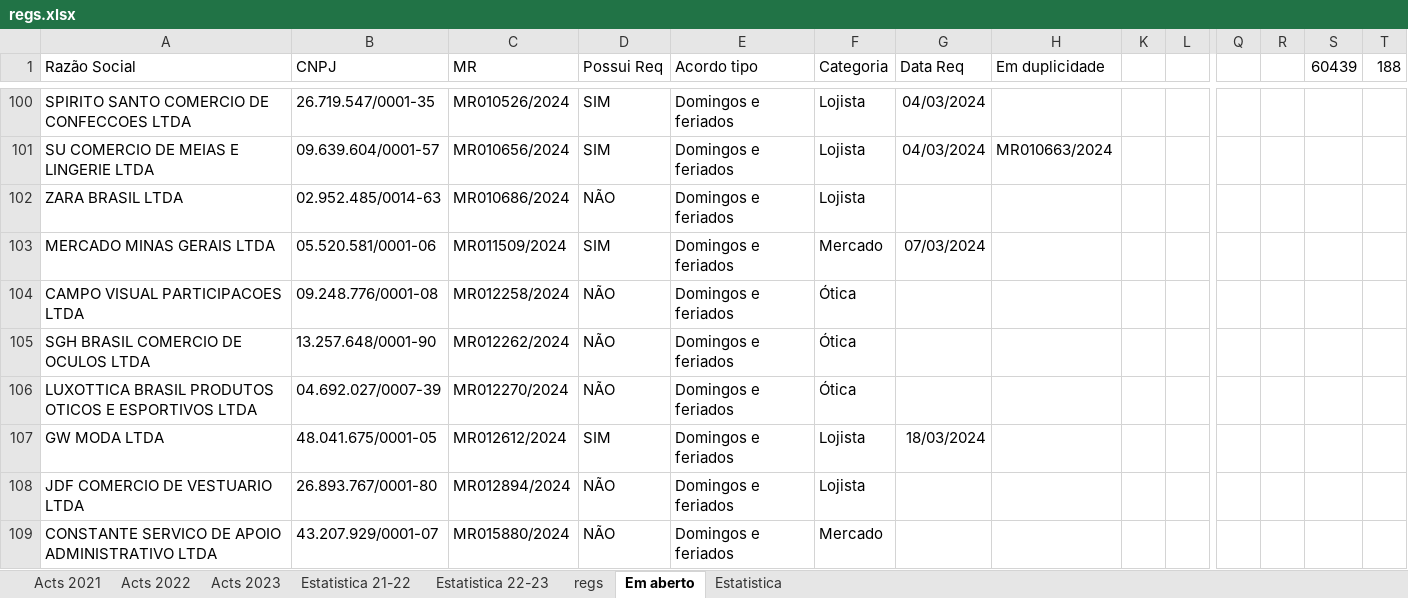
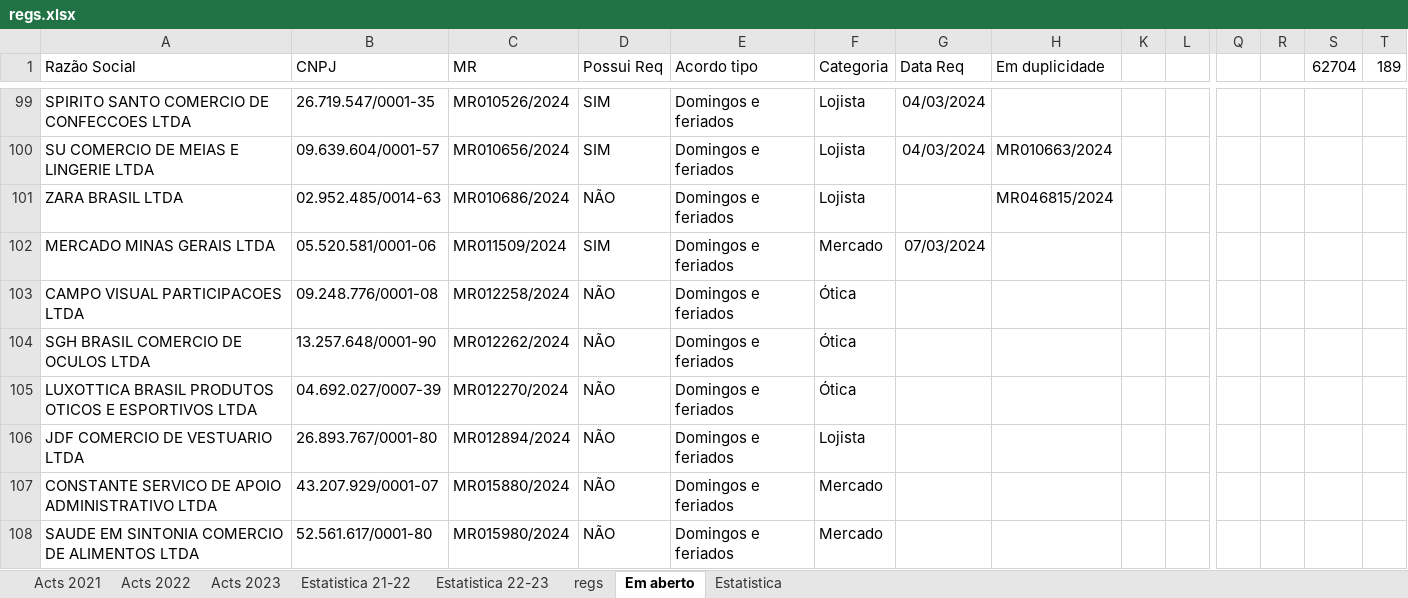
Before and after one commit to HlDANN/actsdist, an Excel workbook: regs.xlsx, sheet Em aberto, drawn as a sheet; only a part is shown, gaps mark what is left out; the shorter side is filled out with more unchanged rows; values as stored, in another font and other column widths than the file's, no borders; conditional formats not drawn; removed rows and columns are numbered as before the commit, all else as after; rows hold the shown columns only; the diff covers the shown part only; the diff names each change by its address in the sheet, - before the commit and + after, or states it on an @@ line.

```diff
--- a/regs.xlsx (sheet Em aberto)
+++ b/regs.xlsx (sheet Em aberto)
-S1: 60439
+S1: 62704
-T1: 188
+T1: 189
-H101 (Em duplicidade): (empty)
+H101 (Em duplicidade): MR046815/2024
-row 107: GW MODA LTDA | 48.041.675/0001-05 | MR012612/2024 | SIM | Domingos e feriados | Lojista | 18/03/2024
```
Also changed, not shown: 11 added rows, 9 removed rows and 17 edited cells elsewhere in this sheet, sheet regs, sheet Estatistica, formulas that keep their value, hidden cells, charts or pictures, 1 other file.
